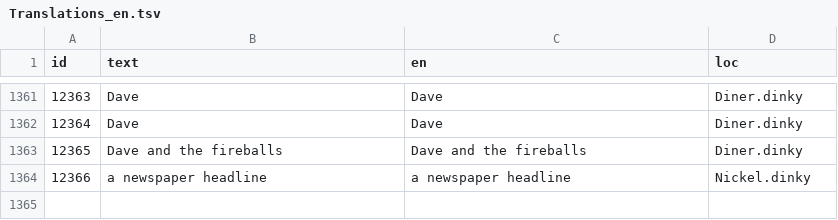
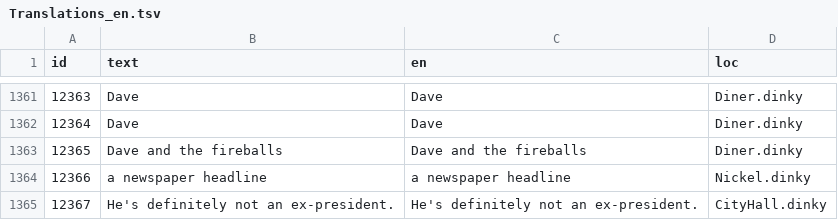
Before and after one commit to grumpygamer/DeloresDev, a TSV file: Data/Translations_en.tsv, drawn as a sheet; only a part is shown, gaps mark what is left out.

Commit message:
Missing say wrapper in city hall (#6)
* Added missing say wrapper and tsv entry

* Added newline at end of tsv

```diff
--- a/Data/Translations_en.tsv
+++ b/Data/Translations_en.tsv
@@ -1364 +1364,2 @@ id	text	en	loc
 12366	a newspaper headline	a newspaper headline	Nickel.dinky
+12367	He's definitely not an ex-president.	He's definitely not an ex-president.	CityHall.dinky
```
Also changed, not shown: 1 other file.
